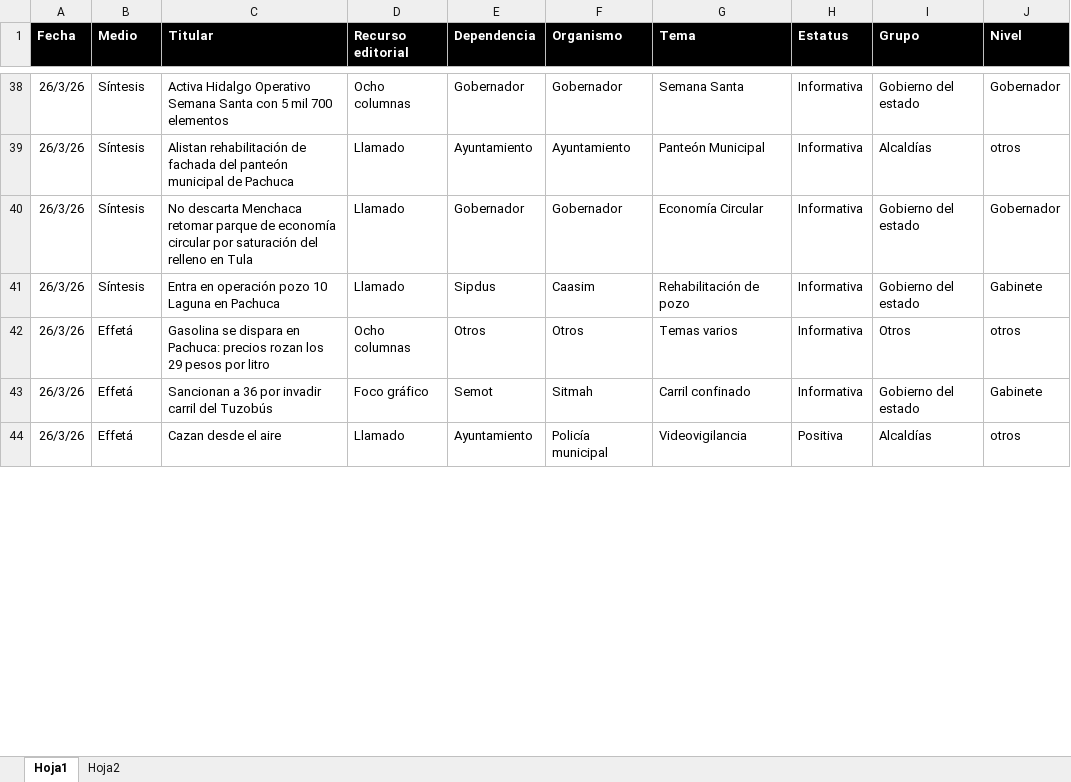
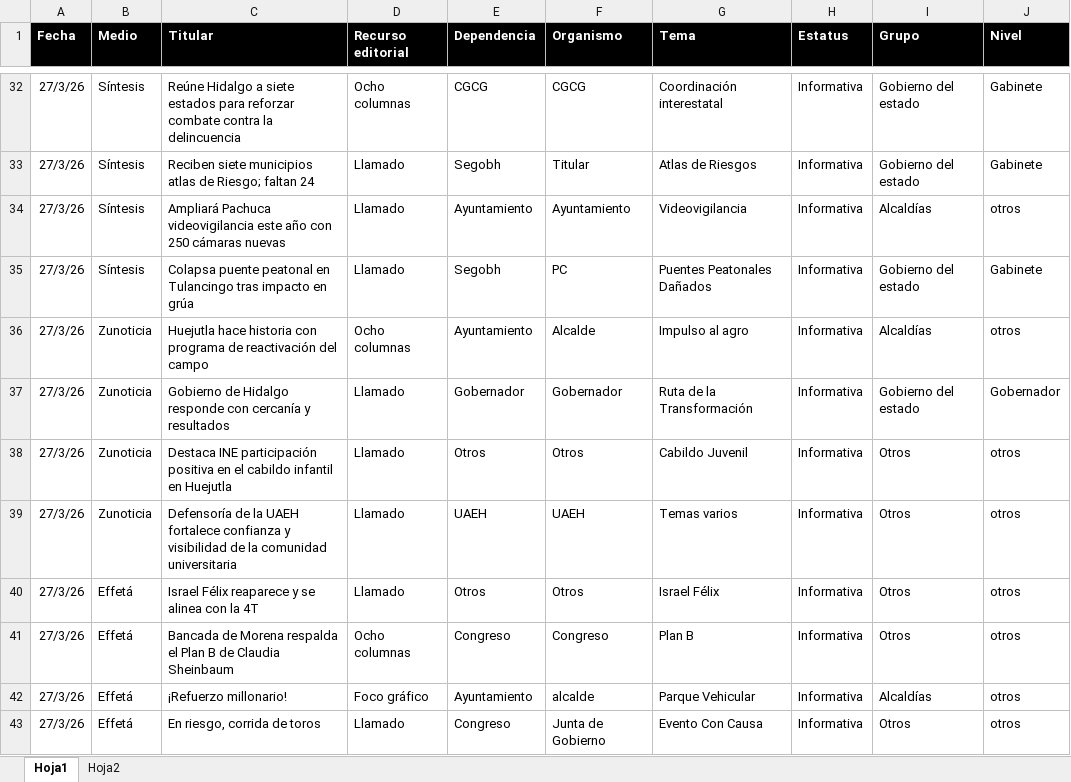
Before and after one commit to thelonious9/Reporteportadas, an Excel workbook: MuestraPortadas.xlsx, sheet Hoja1, drawn as a sheet; only a part is shown, gaps mark what is left out; values as stored, in another font and other column widths than the file's, no borders; table styles not drawn; removed rows and columns are numbered as before the commit, all else as after; the diff covers the shown part only; the diff names each change by its address in the sheet, - before the commit and + after, or states it on an @@ line.

```diff
--- a/MuestraPortadas.xlsx (sheet Hoja1)
+++ b/MuestraPortadas.xlsx (sheet Hoja1)
-A32 (Fecha): 26/3/26
+A32 (Fecha): 27/3/26
-C32 (Titular): Activa Hidalgo Operativo Semana Santa con 5 mil 700 elementos
+C32 (Titular): Reúne Hidalgo a siete estados para reforzar combate contra la delincuencia
-E32 (Dependencia): Gobernador
+E32 (Dependencia): CGCG
-F32 (Organismo): Gobernador
+F32 (Organismo): CGCG
-G32 (Tema): Semana Santa
+G32 (Tema): Coordinación interestatal
-J32 (Nivel): Gobernador
+J32 (Nivel): Gabinete
+row 33: 27/3/26 | Síntesis | Reciben siete municipios atlas de Riesgo; faltan 24 | Llamado | Segobh | Titular | Atlas de Riesgos | Informativa | Gobierno del estado | Gabinete
-A34 (Fecha): 26/3/26
+A34 (Fecha): 27/3/26
-C34 (Titular): Alistan rehabilitación de fachada del panteón municipal de Pachuca
+C34 (Titular): Ampliará Pachuca videovigilancia este año con 250 cámaras nuevas
-G34 (Tema): Panteón Municipal
+G34 (Tema): Videovigilancia
+row 35: 27/3/26 | Síntesis | Colapsa puente peatonal en Tulancingo tras impacto en grúa | Llamado | Segobh | PC | Puentes Peatonales Dañados | Informativa | Gobierno del estado | Gabinete
+row 36: 27/3/26 | Zunoticia | Huejutla hace historia con programa de reactivación del campo | Ocho columnas | Ayuntamiento | Alcalde | Impulso al agro | Informativa | Alcaldías | otros
-A37 (Fecha): 26/3/26
+A37 (Fecha): 27/3/26
-B37 (Medio): Síntesis
+B37 (Medio): Zunoticia
-C37 (Titular): No descarta Menchaca retomar parque de economía circular por saturación del relleno en Tula
+C37 (Titular): Gobierno de Hidalgo responde con cercanía y resultados
-G37 (Tema): Economía Circular
+G37 (Tema): Ruta de la Transformación
-row 41: 26/3/26 | Síntesis | Entra en operación pozo 10 Laguna en Pachuca | Llamado | Sipdus | Caasim | Rehabilitación de pozo | Informativa | Gobierno del estado | Gabinete
+row 38: 27/3/26 | Zunoticia | Destaca INE participación positiva en el cabildo infantil en Huejutla | Llamado | Otros | Otros | Cabildo Juvenil | Informativa | Otros | otros
+row 39: 27/3/26 | Zunoticia | Defensoría de la UAEH fortalece confianza y visibilidad de la comunidad universitaria | Llamado | UAEH | UAEH | Temas varios | Informativa | Otros | otros
-A40 (Fecha): 26/3/26
+A40 (Fecha): 27/3/26
-C40 (Titular): Gasolina se dispara en Pachuca: precios rozan los 29 pesos por litro
+C40 (Titular): Israel Félix reaparece y se alinea con la 4T
-D40 (Recurso editorial): Ocho columnas
+D40 (Recurso editorial): Llamado
-G40 (Tema): Temas varios
+G40 (Tema): Israel Félix
-row 43: 26/3/26 | Effetá | Sancionan a 36 por invadir carril del Tuzobús | Foco gráfico | Semot | Sitmah | Carril confinado | Informativa | Gobierno del estado | Gabinete
+row 41: 27/3/26 | Effetá | Bancada de Morena respalda el Plan B de Claudia Sheinbaum | Ocho columnas | Congreso | Congreso | Plan B | Informativa | Otros | otros
-A42 (Fecha): 26/3/26
+A42 (Fecha): 27/3/26
-C42 (Titular): Cazan desde el aire
+C42 (Titular): ¡Refuerzo millonario!
-D42 (Recurso editorial): Llamado
+D42 (Recurso editorial): Foco gráfico
-F42 (Organismo): Policía municipal
+F42 (Organismo): alcalde
-G42 (Tema): Videovigilancia
+G42 (Tema): Parque Vehicular
-H42 (Estatus): Positiva
+H42 (Estatus): Informativa
+row 43: 27/3/26 | Effetá | En riesgo, corrida de toros | Llamado | Congreso | Junta de Gobierno | Evento Con Causa | Informativa | Otros | otros
```
Also changed, not shown: 23 added rows, 33 removed rows and 111 edited cells elsewhere in this sheet, 2 other files.
